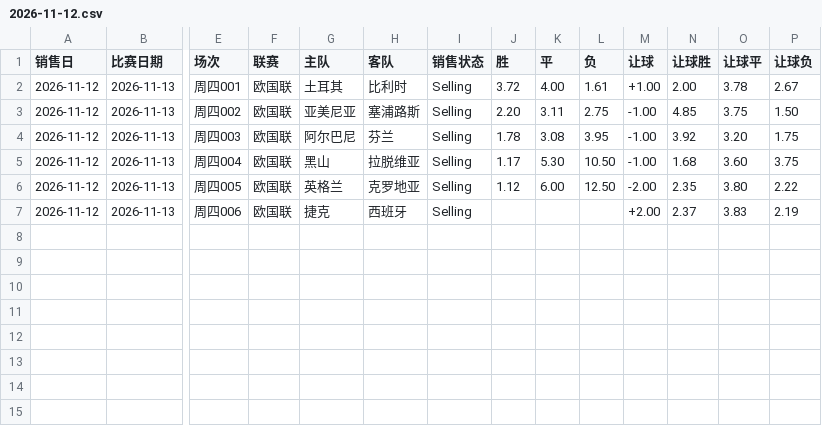
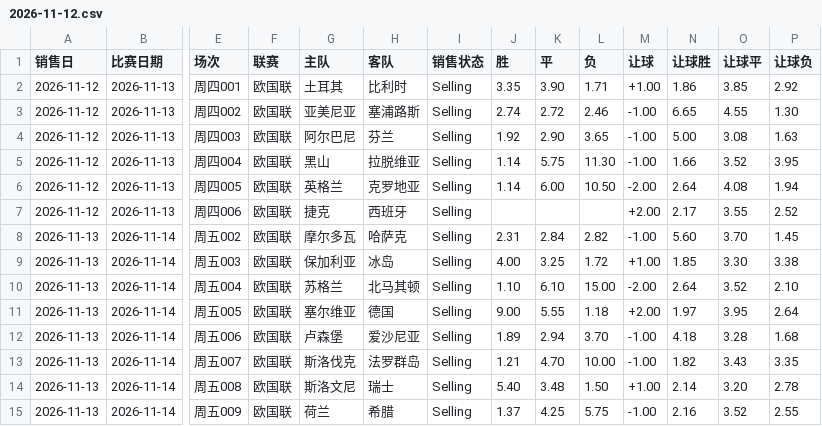
Before and after one commit to wanglin-777/tijcai-football-data, a CSV file: data/odds/2026-11-12.csv, drawn as a sheet; only a part is shown, gaps mark what is left out; rows hold the shown columns only; the diff names each change by its address in the sheet, - before the commit and + after, or states it on an @@ line.

Commit message:
data: 2026-11-12 在售赔率 CSV

```diff
--- a/data/odds/2026-11-12.csv
+++ b/data/odds/2026-11-12.csv
-J2 (胜): 3.72
+J2 (胜): 3.35
-K2 (平): 4.00
+K2 (平): 3.90
-L2 (负): 1.61
+L2 (负): 1.71
-N2 (让球胜): 2.00
+N2 (让球胜): 1.86
-O2 (让球平): 3.78
+O2 (让球平): 3.85
-P2 (让球负): 2.67
+P2 (让球负): 2.92
-J3 (胜): 2.20
+J3 (胜): 2.74
-K3 (平): 3.11
+K3 (平): 2.72
-L3 (负): 2.75
+L3 (负): 2.46
-N3 (让球胜): 4.85
+N3 (让球胜): 6.65
-O3 (让球平): 3.75
+O3 (让球平): 4.55
-P3 (让球负): 1.50
+P3 (让球负): 1.30
-J4 (胜): 1.78
+J4 (胜): 1.92
-K4 (平): 3.08
+K4 (平): 2.90
-L4 (负): 3.95
+L4 (负): 3.65
-N4 (让球胜): 3.92
+N4 (让球胜): 5.00
-O4 (让球平): 3.20
+O4 (让球平): 3.08
-P4 (让球负): 1.75
+P4 (让球负): 1.63
-J5 (胜): 1.17
+J5 (胜): 1.14
-K5 (平): 5.30
+K5 (平): 5.75
-L5 (负): 10.50
+L5 (负): 11.30
-N5 (让球胜): 1.68
+N5 (让球胜): 1.66
-O5 (让球平): 3.60
+O5 (让球平): 3.52
-P5 (让球负): 3.75
+P5 (让球负): 3.95
-J6 (胜): 1.12
+J6 (胜): 1.14
-L6 (负): 12.50
+L6 (负): 10.50
-N6 (让球胜): 2.35
+N6 (让球胜): 2.64
-O6 (让球平): 3.80
+O6 (让球平): 4.08
-P6 (让球负): 2.22
+P6 (让球负): 1.94
-N7 (让球胜): 2.37
+N7 (让球胜): 2.17
-O7 (让球平): 3.83
+O7 (让球平): 3.55
-P7 (让球负): 2.19
+P7 (让球负): 2.52
+row 8: 2026-11-13 | 2026-11-14 | 周五002 | 欧国联 | 摩尔多瓦 | 哈萨克 | Selling | 2.31 | 2.84 | 2.82 | -1.00 | 5.60 | 3.70 | 1.45
+row 9: 2026-11-13 | 2026-11-14 | 周五003 | 欧国联 | 保加利亚 | 冰岛 | Selling | 4.00 | 3.25 | 1.72 | +1.00 | 1.85 | 3.30 | 3.38
+row 10: 2026-11-13 | 2026-11-14 | 周五004 | 欧国联 | 苏格兰 | 北马其顿 | Selling | 1.10 | 6.10 | 15.00 | -2.00 | 2.64 | 3.52 | 2.10
+row 11: 2026-11-13 | 2026-11-14 | 周五005 | 欧国联 | 塞尔维亚 | 德国 | Selling | 9.00 | 5.55 | 1.18 | +2.00 | 1.97 | 3.95 | 2.64
+row 12: 2026-11-13 | 2026-11-14 | 周五006 | 欧国联 | 卢森堡 | 爱沙尼亚 | Selling | 1.89 | 2.94 | 3.70 | -1.00 | 4.18 | 3.28 | 1.68
+row 13: 2026-11-13 | 2026-11-14 | 周五007 | 欧国联 | 斯洛伐克 | 法罗群岛 | Selling | 1.21 | 4.70 | 10.00 | -1.00 | 1.82 | 3.43 | 3.35
+row 14: 2026-11-13 | 2026-11-14 | 周五008 | 欧国联 | 斯洛文尼 | 瑞士 | Selling | 5.40 | 3.48 | 1.50 | +1.00 | 2.14 | 3.20 | 2.78
+row 15: 2026-11-13 | 2026-11-14 | 周五009 | 欧国联 | 荷兰 | 希腊 | Selling | 1.37 | 4.25 | 5.75 | -1.00 | 2.16 | 3.52 | 2.55
```
